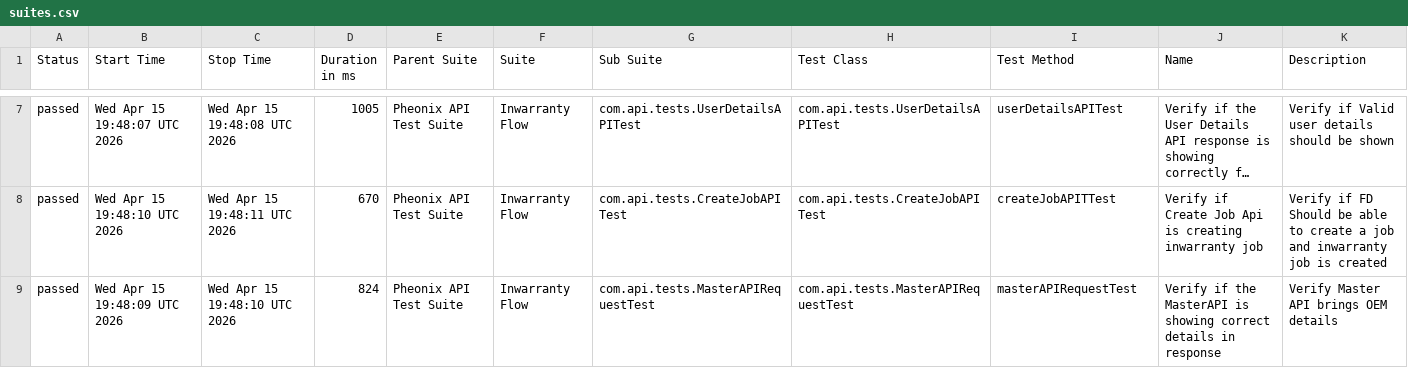
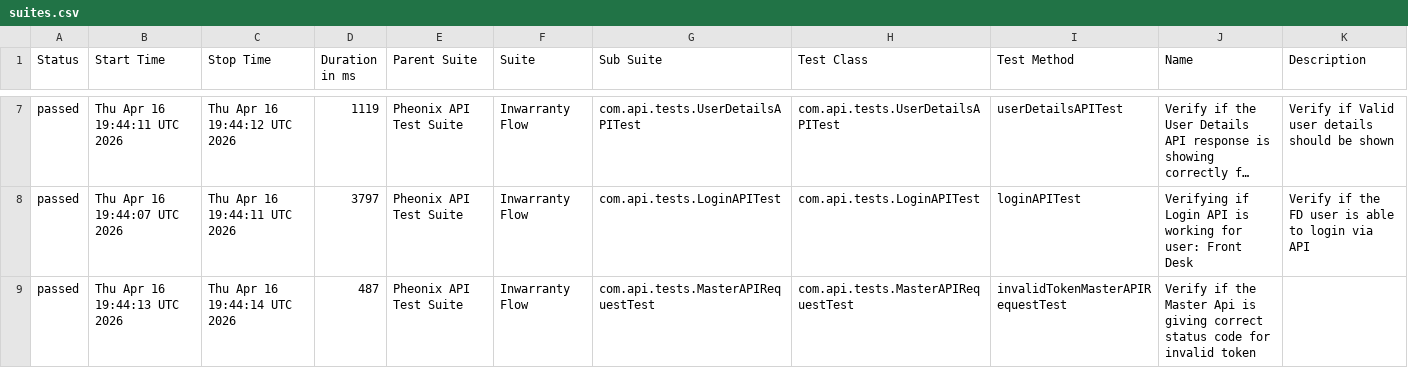
Before and after one commit to AnantKinlekar/PheonixTestAutomationFramework, a CSV file: data/suites.csv, drawn as a sheet; only a part is shown, gaps mark what is left out; long unchanged cells end in …; the diff covers the shown part only; the diff names each change by its address in the sheet, - before the commit and + after, or states it on an @@ line.

```diff
--- a/data/suites.csv
+++ b/data/suites.csv
-B7 (Start Time): Wed Apr 15 19:48:07 UTC 2026
+B7 (Start Time): Thu Apr 16 19:44:11 UTC 2026
-C7 (Stop Time): Wed Apr 15 19:48:08 UTC 2026
+C7 (Stop Time): Thu Apr 16 19:44:12 UTC 2026
-D7 (Duration in ms): 1005
+D7 (Duration in ms): 1119
-B8 (Start Time): Wed Apr 15 19:48:10 UTC 2026
+B8 (Start Time): Thu Apr 16 19:44:07 UTC 2026
-C8 (Stop Time): Wed Apr 15 19:48:11 UTC 2026
+C8 (Stop Time): Thu Apr 16 19:44:11 UTC 2026
-D8 (Duration in ms): 670
+D8 (Duration in ms): 3797
-G8 (Sub Suite): com.api.tests.CreateJobAPITest
+G8 (Sub Suite): com.api.tests.LoginAPITest
-H8 (Test Class): com.api.tests.CreateJobAPITest
+H8 (Test Class): com.api.tests.LoginAPITest
-I8 (Test Method): createJobAPITTest
+I8 (Test Method): loginAPITest
-J8 (Name): Verify if Create Job Api is creating inwarranty job
+J8 (Name): Verifying if Login API is working for user: Front Desk
-K8 (Description): Verify if FD Should be able to create a job and inwarranty job is created
+K8 (Description): Verify if the FD user is able to login via API
-B9 (Start Time): Wed Apr 15 19:48:09 UTC 2026
+B9 (Start Time): Thu Apr 16 19:44:13 UTC 2026
-C9 (Stop Time): Wed Apr 15 19:48:10 UTC 2026
+C9 (Stop Time): Thu Apr 16 19:44:14 UTC 2026
-D9 (Duration in ms): 824
+D9 (Duration in ms): 487
-I9 (Test Method): masterAPIRequestTest
+I9 (Test Method): invalidTokenMasterAPIRequestTest
-J9 (Name): …if the MasterAPI is showing correct details in response
+J9 (Name): …if the Master Api is giving correct status code for invalid token
-K9 (Description): Verify Master API brings OEM details
+K9 (Description): (empty)
```
Also changed, not shown: 1 added row, 1 removed row and 28 edited cells elsewhere in this file, data/behaviors.csv, 52 other files.
